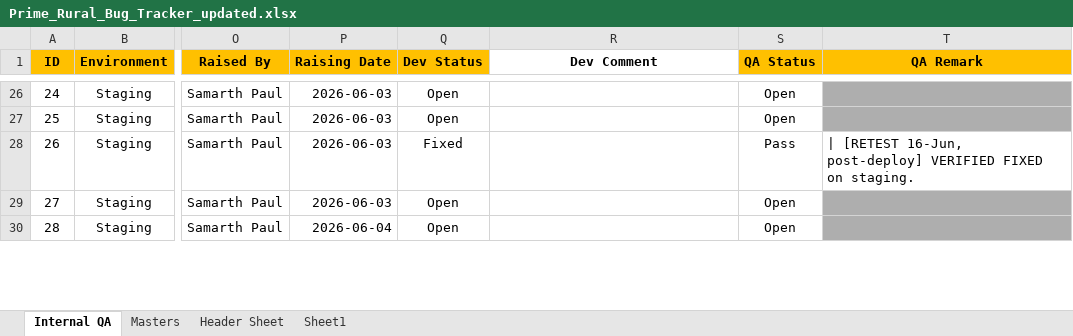
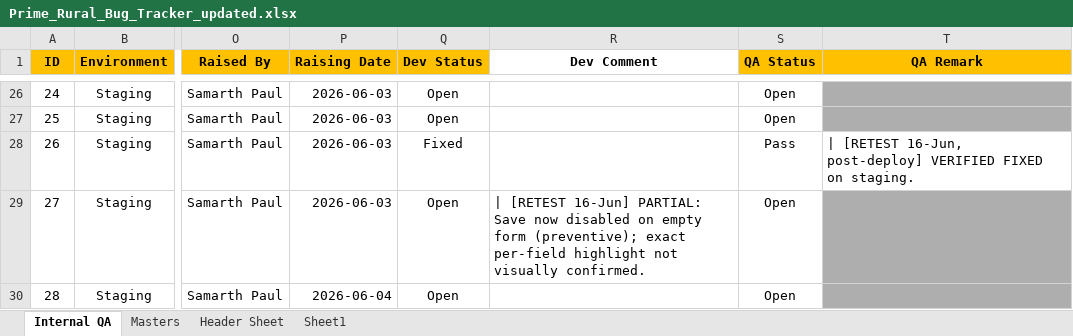
Before and after one commit to SamarthPaul/Prime-Documents, an Excel workbook: Prime_Rural_Bug_Tracker_updated.xlsx, sheet Internal QA, drawn as a sheet; only a part is shown, gaps mark what is left out; values as stored, in another font and other column widths than the file's, no borders; conditional formats not drawn; the diff covers the shown part only; the diff names each change by its address in the sheet, - before the commit and + after, or states it on an @@ line.

```diff
--- a/Prime_Rural_Bug_Tracker_updated.xlsx (sheet Internal QA)
+++ b/Prime_Rural_Bug_Tracker_updated.xlsx (sheet Internal QA)
-R29 (Dev Comment): (empty)
+R29 (Dev Comment): | [RETEST 16-Jun] PARTIAL: Save now disabled on empty form (preventive); exact per-field highlight not visually confirmed.
```
Also changed, not shown: 13 edited cells and cell formats elsewhere in this sheet.
